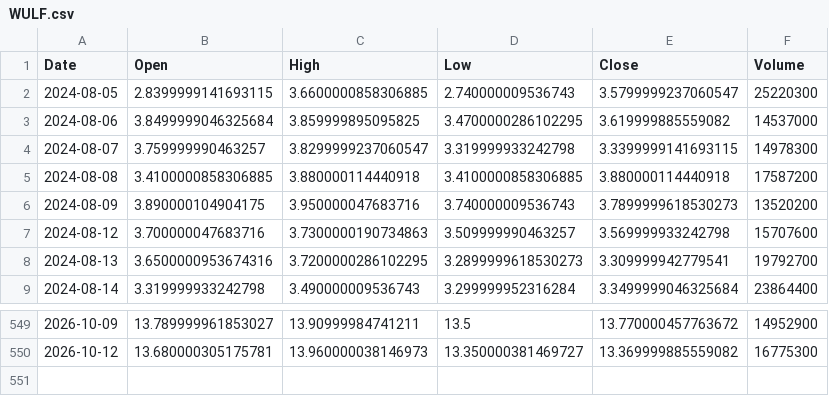
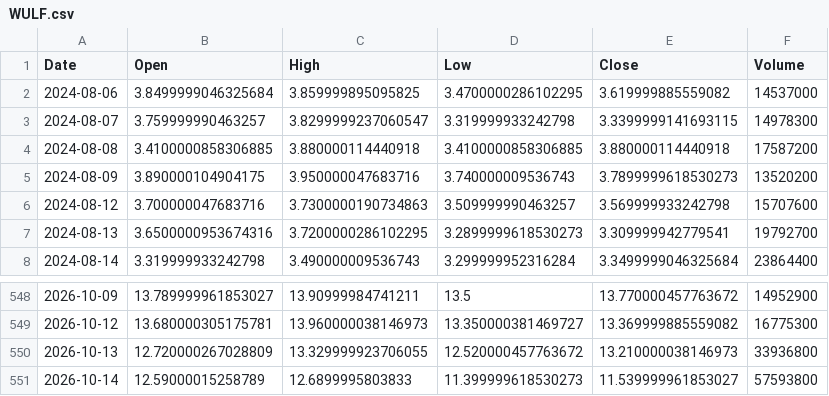
Before and after one commit to ShikanNagata/signal, a CSV file: data/WULF.csv, drawn as a sheet; only a part is shown, gaps mark what is left out; removed rows and columns are numbered as before the commit, all else as after; the diff names each change by its address in the sheet, - before the commit and + after, or states it on an @@ line.

```diff
--- a/data/WULF.csv
+++ b/data/WULF.csv
-row 2: 2024-08-05 | 2.8399999141693115 | 3.6600000858306885 | 2.740000009536743 | 3.5799999237060547 | 25220300
+row 550: 2026-10-13 | 12.720000267028809 | 13.329999923706055 | 12.520000457763672 | 13.210000038146973 | 33936800
+row 551: 2026-10-14 | 12.59000015258789 | 12.6899995803833 | 11.399999618530273 | 11.539999961853027 | 57593800
```
Also changed, not shown: data/AMD.csv, data/CRCL.csv, 9 other files.
